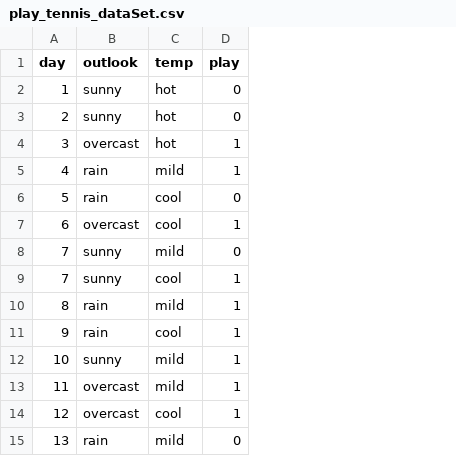
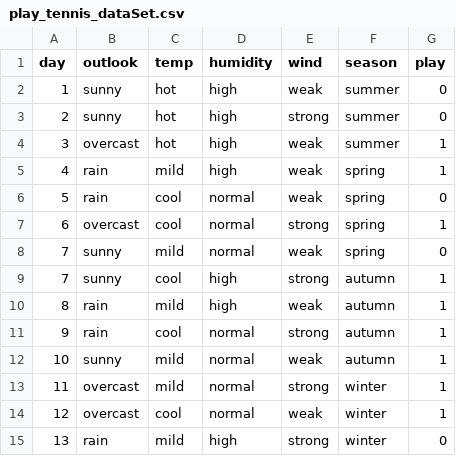
Before and after one commit to KaraniAbdellah/decision_tree_from_scratch, a CSV file: play_tennis_dataSet.csv, drawn as a sheet; the diff names each change by its address in the sheet, - before the commit and + after, or states it on an @@ line.

```diff
--- a/play_tennis_dataSet.csv
+++ b/play_tennis_dataSet.csv
+column D (humidity), rows 2-15: high | high | high | high | normal | normal | normal | high | high | normal | normal | normal | normal | high
+column E (wind), rows 2-15: weak | strong | weak | weak | weak | strong | weak | strong | weak | strong | weak | strong | weak | strong
+column F (season), rows 2-15: summer | summer | summer | spring | spring | spring | spring | autumn | autumn | autumn | autumn | winter | winter | winter
```
Also changed, not shown: 1 other file.
